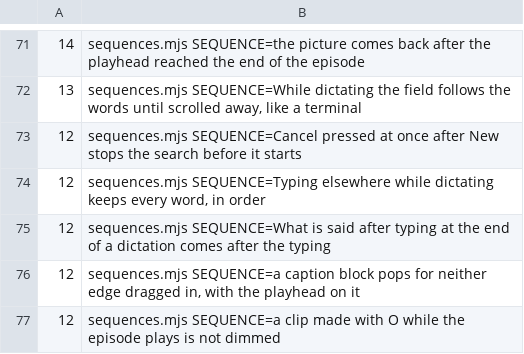
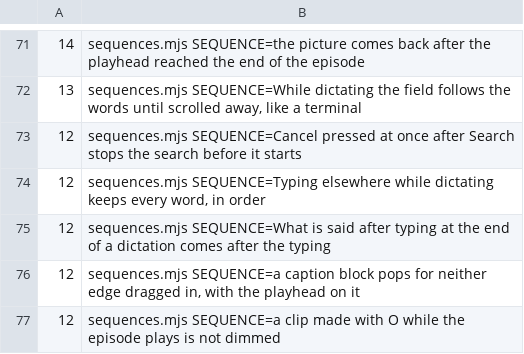
Before and after one commit to timmrkz/framefairy, a TSV file: frontend/preview/walks/walk-times.tsv, drawn as a sheet; only a part is shown, gaps mark what is left out.

```diff
--- a/frontend/preview/walks/walk-times.tsv
+++ b/frontend/preview/walks/walk-times.tsv
@@ -72,3 +72,3 @@
  13	sequences.mjs SEQUENCE=While dictating the field follows the words until scrolled away, like a terminal
- 12	sequences.mjs SEQUENCE=Cancel pressed at once after New stops the search before it starts
+ 12	sequences.mjs SEQUENCE=Cancel pressed at once after Search stops the search before it starts
  12	sequences.mjs SEQUENCE=Typing elsewhere while dictating keeps every word, in order
```
Also changed, not shown: 32 other files.
